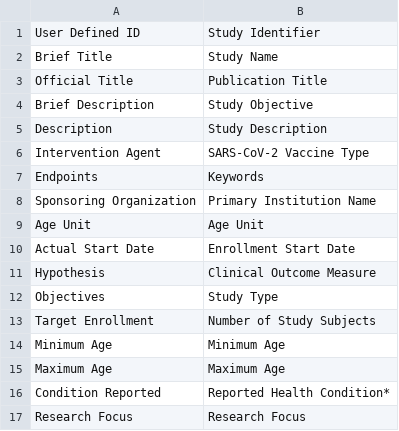
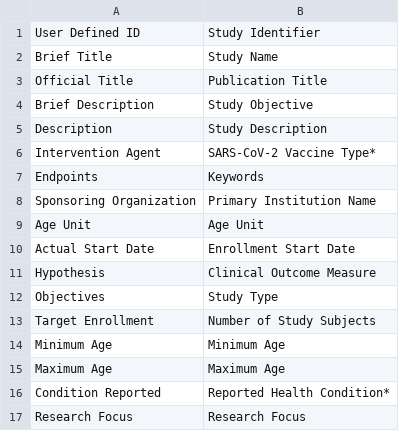
Before and after one commit to liualg/SeroNet, a CSV file: seronetTemplates/dictionary/registryToBasic.csv, drawn as a sheet.

```diff
--- a/seronetTemplates/dictionary/registryToBasic.csv
+++ b/seronetTemplates/dictionary/registryToBasic.csv
@@ -5,3 +5,3 @@ Brief Description,Study Objective
 Description,Study Description
-Intervention Agent,SARS-CoV-2 Vaccine Type
+Intervention Agent,SARS-CoV-2 Vaccine Type*
 Endpoints,Keywords
```
Also changed, not shown: 24 other files.
